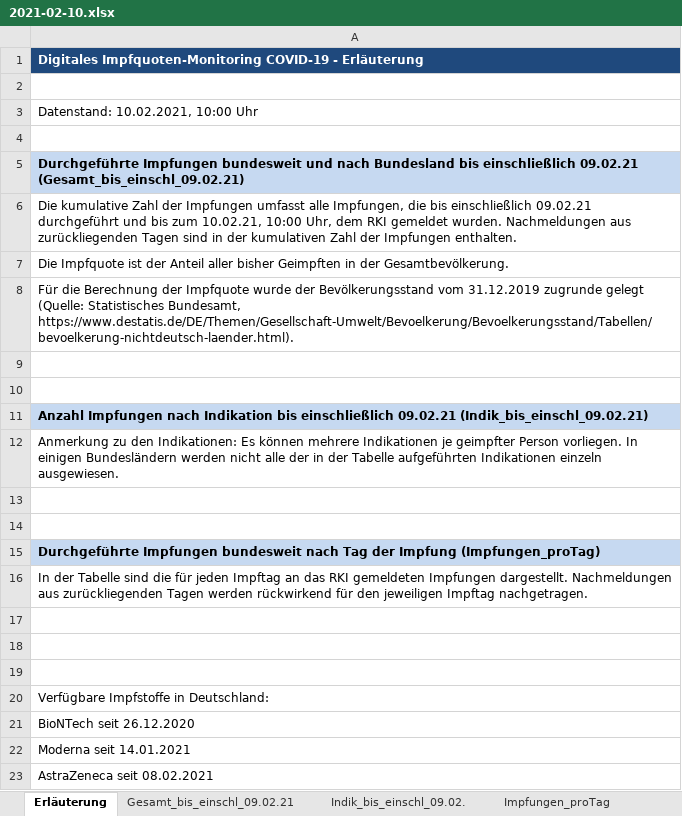
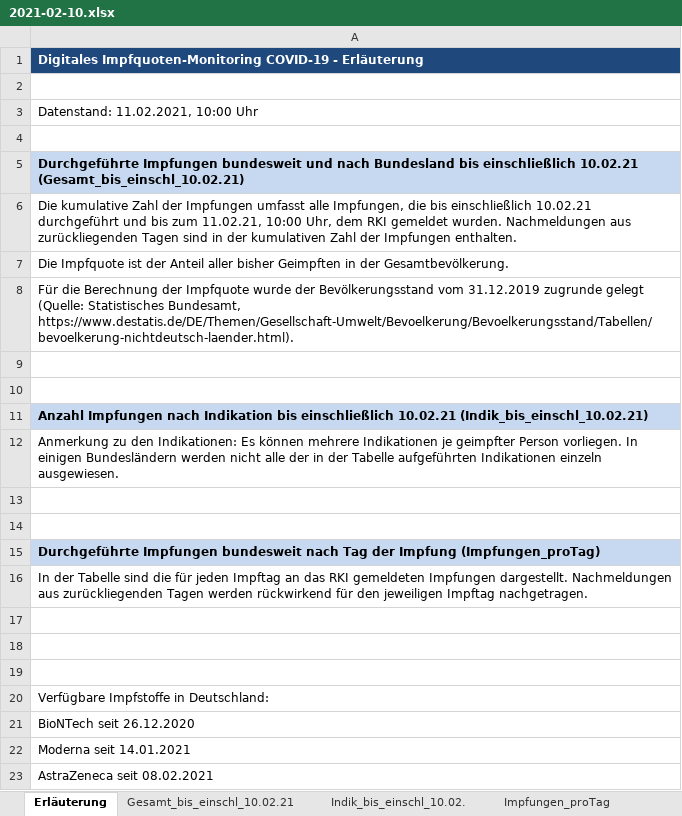
Before and after one commit to wiomoc/geimpft, an Excel workbook: 2021-02-10.xlsx, sheet Erläuterung, drawn as a sheet; values as stored, in another font and other column widths than the file's, no borders; the diff names each change by its address in the sheet, - before the commit and + after, or states it on an @@ line.

```diff
--- a/2021-02-10.xlsx (sheet Erläuterung)
+++ b/2021-02-10.xlsx (sheet Erläuterung)
-sheet tab: Gesamt_bis_einschl_09.02.21
+sheet tab: Gesamt_bis_einschl_10.02.21
-sheet tab: Indik_bis_einschl_09.02.
+sheet tab: Indik_bis_einschl_10.02.
-A3: Datenstand: 10.02.2021, 10:00 Uhr
+A3: Datenstand: 11.02.2021, 10:00 Uhr
-A5: …bis einschließlich 09.02.21 (Gesamt_bis_einschl_09.02.21)
+A5: …bis einschließlich 10.02.21 (Gesamt_bis_einschl_10.02.21)
-A6: …bis einschließlich 09.02.21 durchgeführt und bis zum 10.02.21, 10:00 Uhr,…
+A6: …bis einschließlich 10.02.21 durchgeführt und bis zum 11.02.21, 10:00 Uhr,…
-A11: …bis einschließlich 09.02.21 (Indik_bis_einschl_09.02.21)
+A11: …bis einschließlich 10.02.21 (Indik_bis_einschl_10.02.21)
```
Also changed, not shown: sheet Gesamt_bis_einschl_10.02.21, sheet Indik_bis_einschl_10.02., sheet Impfungen_proTag, 1 other file.
